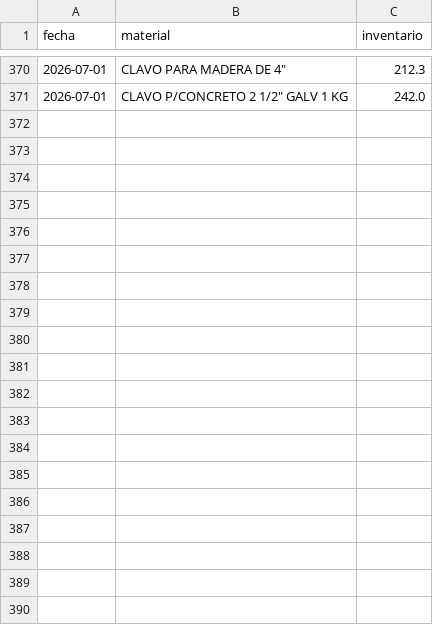
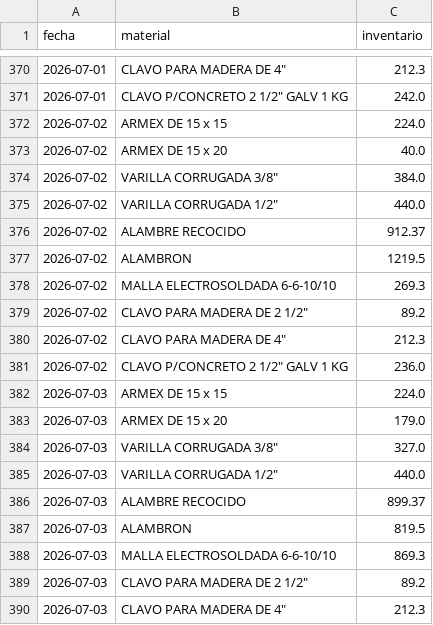
Before and after one commit to aguamelsu/steel_stock_management, a CSV file: data/inventory_df.csv, drawn as a sheet; only a part is shown, gaps mark what is left out; the diff covers the shown part only; the diff names each change by its address in the sheet, - before the commit and + after, or states it on an @@ line.

```diff
--- a/data/inventory_df.csv
+++ b/data/inventory_df.csv
+row 372: 2026-07-02 | ARMEX DE 15 x 15 | 224.0
+row 373: 2026-07-02 | ARMEX DE 15 x 20 | 40.0
+row 374: 2026-07-02 | VARILLA CORRUGADA 3/8" | 384.0
+row 375: 2026-07-02 | VARILLA CORRUGADA 1/2" | 440.0
+row 376: 2026-07-02 | ALAMBRE RECOCIDO | 912.37
+row 377: 2026-07-02 | ALAMBRON | 1219.5
+row 378: 2026-07-02 | MALLA ELECTROSOLDADA 6-6-10/10 | 269.3
+row 379: 2026-07-02 | CLAVO PARA MADERA DE 2 1/2" | 89.2
+row 380: 2026-07-02 | CLAVO PARA MADERA DE 4" | 212.3
+row 381: 2026-07-02 | CLAVO P/CONCRETO 2 1/2" GALV 1 KG | 236.0
+row 382: 2026-07-03 | ARMEX DE 15 x 15 | 224.0
+row 383: 2026-07-03 | ARMEX DE 15 x 20 | 179.0
+row 384: 2026-07-03 | VARILLA CORRUGADA 3/8" | 327.0
+row 385: 2026-07-03 | VARILLA CORRUGADA 1/2" | 440.0
+row 386: 2026-07-03 | ALAMBRE RECOCIDO | 899.37
+row 387: 2026-07-03 | ALAMBRON | 819.5
+row 388: 2026-07-03 | MALLA ELECTROSOLDADA 6-6-10/10 | 869.3
+row 389: 2026-07-03 | CLAVO PARA MADERA DE 2 1/2" | 89.2
+row 390: 2026-07-03 | CLAVO PARA MADERA DE 4" | 212.3
```
Also changed, not shown: 21 added rows elsewhere in this file, data/mat_dict.csv, 6 other files.
